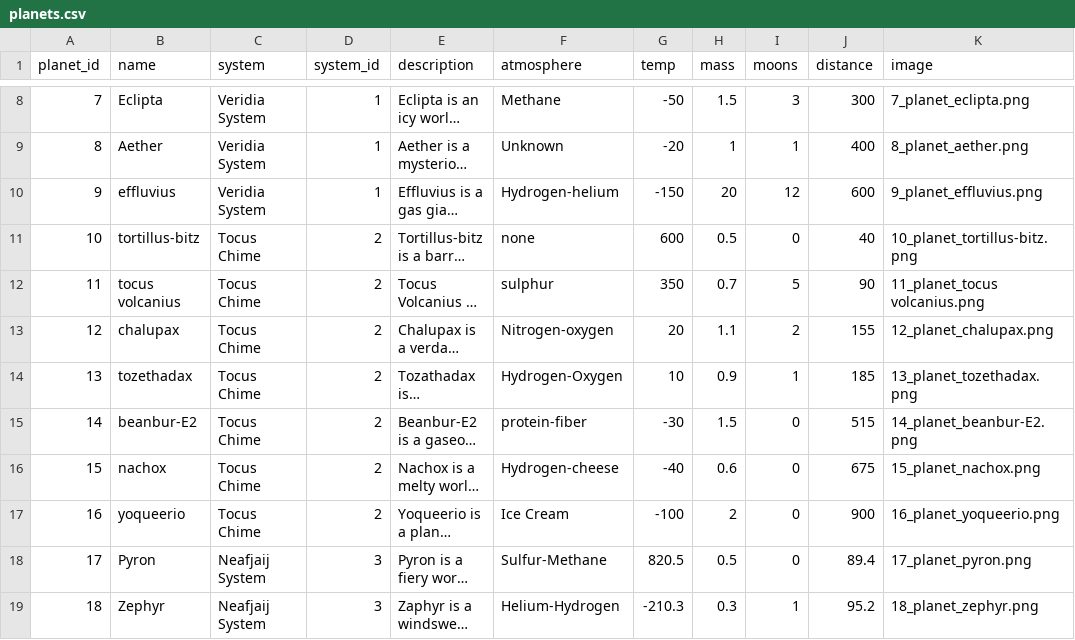
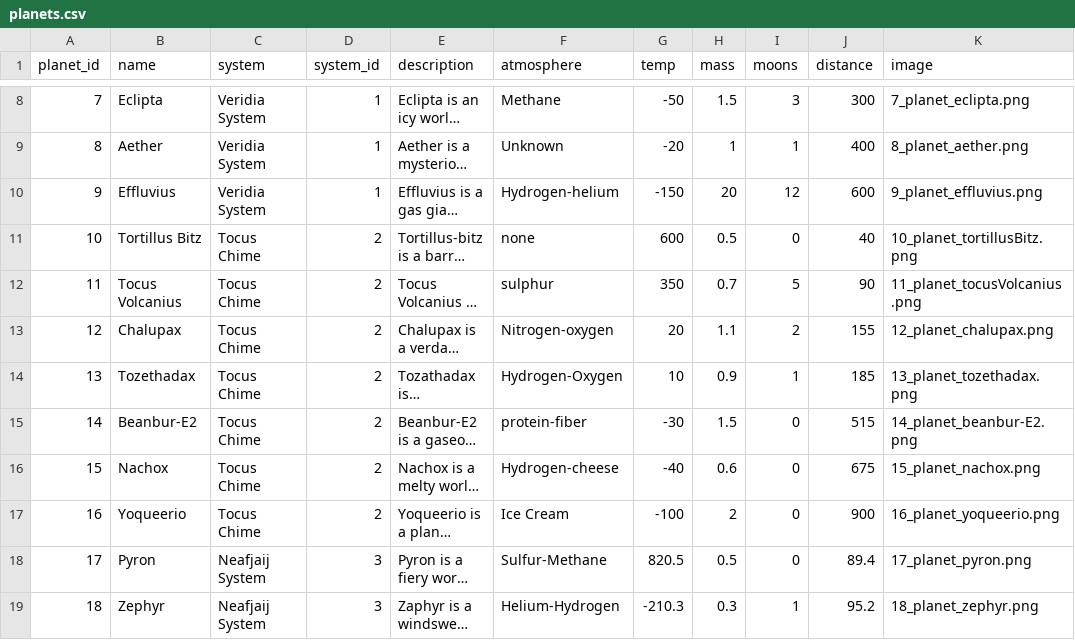
Before and after one commit to sarahmarkland/galaxy_atlas, a CSV file: data/planets.csv, drawn as a sheet; only a part is shown, gaps mark what is left out; long unchanged cells end in …; the diff names each change by its address in the sheet, - before the commit and + after, or states it on an @@ line.

Commit message:
Added planet images

```diff
--- a/data/planets.csv
+++ b/data/planets.csv
-B10 (name): effluvius
+B10 (name): Effluvius
-B11 (name): tortillus-bitz
+B11 (name): Tortillus Bitz
-K11 (image): 10_planet_tortillus-bitz.png
+K11 (image): 10_planet_tortillusBitz.png
-B12 (name): tocus volcanius
+B12 (name): Tocus Volcanius
-K12 (image): 11_planet_tocus volcanius.png
+K12 (image): 11_planet_tocusVolcanius.png
-B13 (name): chalupax
+B13 (name): Chalupax
-B14 (name): tozethadax
+B14 (name): Tozethadax
-B15 (name): beanbur-E2
+B15 (name): Beanbur-E2
-B16 (name): nachox
+B16 (name): Nachox
-B17 (name): yoqueerio
+B17 (name): Yoqueerio
```
Also changed, not shown: 15 other files.
